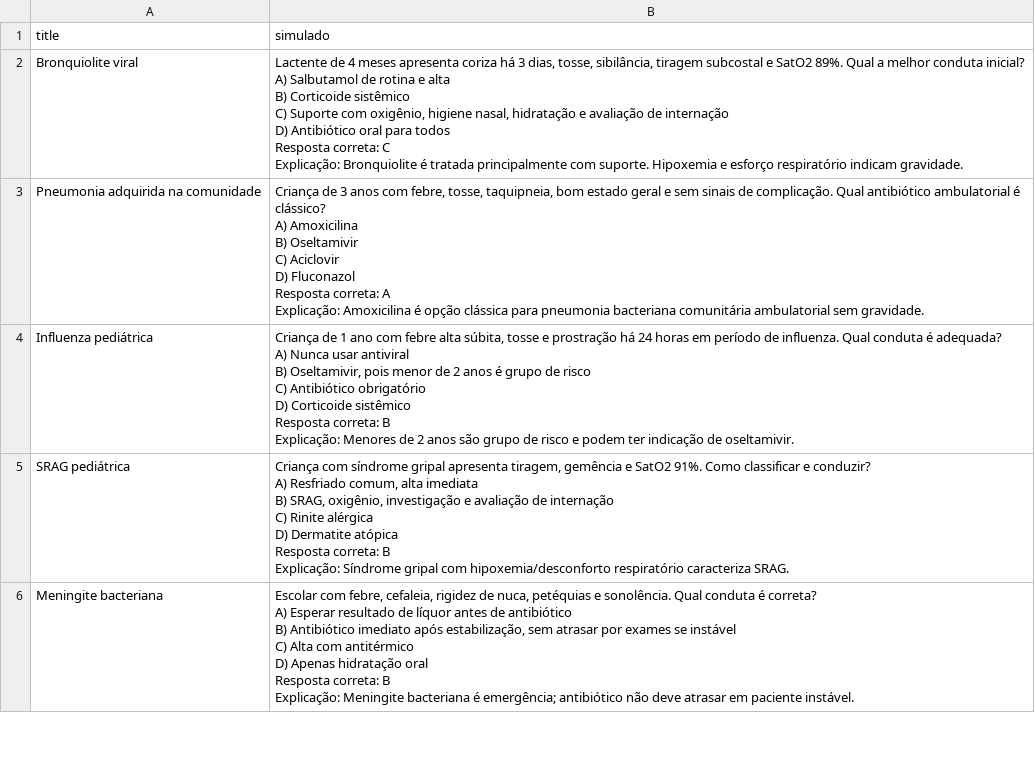
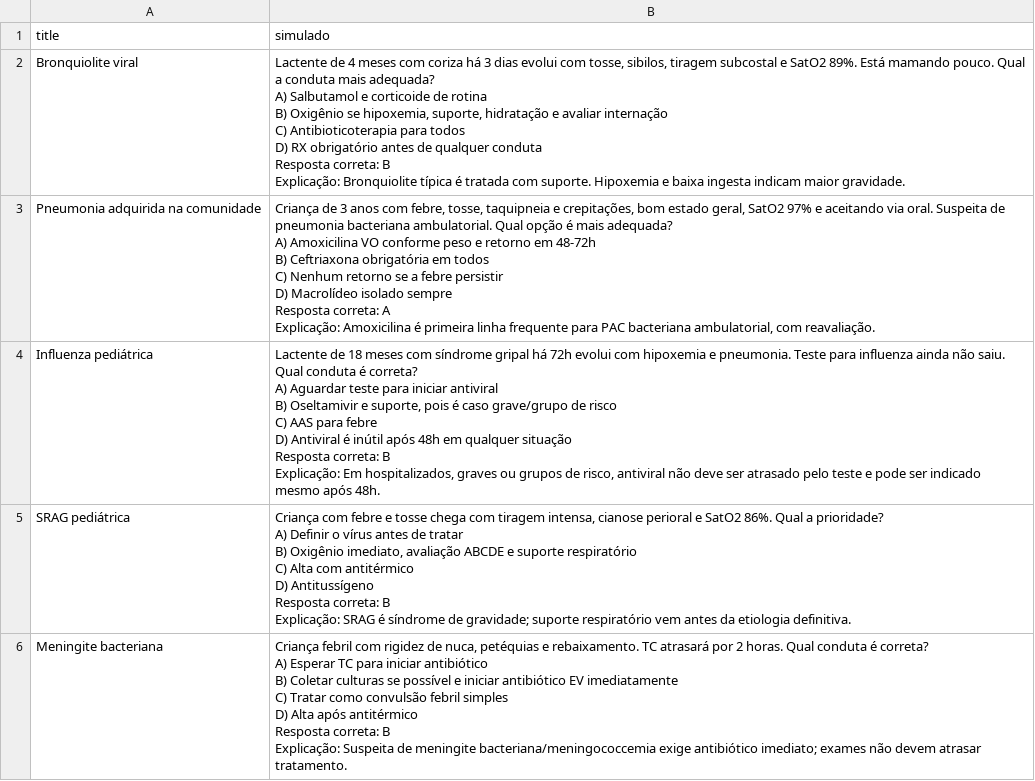
Before and after one commit to TiagoFAnjos/tep-pro, a CSV file: src/csv/Simulados/simulados_master_bloco2.csv, drawn as a sheet; only a part is shown; the diff covers the shown part only.

```diff
--- a/src/csv/Simulados/simulados_master_bloco2.csv
+++ b/src/csv/Simulados/simulados_master_bloco2.csv
@@ -1,36 +1,36 @@
 title,simulado
-Bronquiolite viral,"Lactente de 4 meses apresenta coriza há 3 dias, tosse, sibilância, tiragem subcostal e SatO2 89%. Qual a melhor conduta inicial?
-A) Salbutamol de rotina e alta
-B) Corticoide sistêmico
-C) Suporte com oxigênio, higiene nasal, hidratação e avaliação de internação
-D) Antibiótico oral para todos
-Resposta correta: C
-Explicação: Bronquiolite é tratada principalmente com suporte. Hipoxemia e esforço respiratório indicam gravidade."
-Pneumonia adquirida na comunidade,"Criança de 3 anos com febre, tosse, taquipneia, bom estado geral e sem sinais de complicação. Qual antibiótico ambulatorial é clássico?
-A) Amoxicilina
-B) Oseltamivir
-C) Aciclovir
-D) Fluconazol
-Resposta correta: A
-Explicação: Amoxicilina é opção clássica para pneumonia bacteriana comunitária ambulatorial sem gravidade."
-Influenza pediátrica,"Criança de 1 ano com febre alta súbita, tosse e prostração há 24 horas em período de influenza. Qual conduta é adequada?
-A) Nunca usar antiviral
-B) Oseltamivir, pois menor de 2 anos é grupo de risco
-C) Antibiótico obrigatório
-D) Corticoide sistêmico
-Resposta correta: B
-Explicação: Menores de 2 anos são grupo de risco e podem ter indicação de oseltamivir."
-SRAG pediátrica,"Criança com síndrome gripal apresenta tiragem, gemência e SatO2 91%. Como classificar e conduzir?
-A) Resfriado comum, alta imediata
-B) SRAG, oxigênio, investigação e avaliação de internação
-C) Rinite alérgica
-D) Dermatite atópica
-Resposta correta: B
-Explicação: Síndrome gripal com hipoxemia/desconforto respiratório caracteriza SRAG."
-Meningite bacteriana,"Escolar com febre, cefaleia, rigidez de nuca, petéquias e sonolência. Qual conduta é correta?
-A) Esperar resultado de líquor antes de antibiótico
-B) Antibiótico imediato após estabilização, sem atrasar por exames se instável
-C) Alta com antitérmico
-D) Apenas hidratação oral
-Resposta correta: B
-Explicação: Meningite bacteriana é emergência; antibiótico não deve atrasar em paciente instável."
+Bronquiolite viral,"Lactente de 4 meses com coriza há 3 dias evolui com tosse, sibilos, tiragem subcostal e SatO2 89%. Está mamando pouco. Qual a conduta mais adequada?
+A) Salbutamol e corticoide de rotina
+B) Oxigênio se hipoxemia, suporte, hidratação e avaliar internação
+C) Antibioticoterapia para todos
+D) RX obrigatório antes de qualquer conduta
+Resposta correta: B
+Explicação: Bronquiolite típica é tratada com suporte. Hipoxemia e baixa ingesta indicam maior gravidade."
+Pneumonia adquirida na comunidade,"Criança de 3 anos com febre, tosse, taquipneia e crepitações, bom estado geral, SatO2 97% e aceitando via oral. Suspeita de pneumonia bacteriana ambulatorial. Qual opção é mais adequada?
+A) Amoxicilina VO conforme peso e retorno em 48-72h
+B) Ceftriaxona obrigatória em todos
+C) Nenhum retorno se a febre persistir
+D) Macrolídeo isolado sempre
+Resposta correta: A
+Explicação: Amoxicilina é primeira linha frequente para PAC bacteriana ambulatorial, com reavaliação."
+Influenza pediátrica,"Lactente de 18 meses com síndrome gripal há 72h evolui com hipoxemia e pneumonia. Teste para influenza ainda não saiu. Qual conduta é correta?
+A) Aguardar teste para iniciar antiviral
+B) Oseltamivir e suporte, pois é caso grave/grupo de risco
+C) AAS para febre
+D) Antiviral é inútil após 48h em qualquer situação
+Resposta correta: B
+Explicação: Em hospitalizados, graves ou grupos de risco, antiviral não deve ser atrasado pelo teste e pode ser indicado mesmo após 48h."
+SRAG pediátrica,"Criança com febre e tosse chega com tiragem intensa, cianose perioral e SatO2 86%. Qual a prioridade?
+A) Definir o vírus antes de tratar
+B) Oxigênio imediato, avaliação ABCDE e suporte respiratório
+C) Alta com antitérmico
+D) Antitussígeno
+Resposta correta: B
+Explicação: SRAG é síndrome de gravidade; suporte respiratório vem antes da etiologia definitiva."
+Meningite bacteriana,"Criança febril com rigidez de nuca, petéquias e rebaixamento. TC atrasará por 2 horas. Qual conduta é correta?
+A) Esperar TC para iniciar antibiótico
+B) Coletar culturas se possível e iniciar antibiótico EV imediatamente
+C) Tratar como convulsão febril simples
+D) Alta após antitérmico
+Resposta correta: B
+Explicação: Suspeita de meningite bacteriana/meningococcemia exige antibiótico imediato; exames não devem atrasar tratamento."
```
Also changed, not shown: 3 edited cells elsewhere in this file, src/csv/Simulados/simulados_master_bloco1.csv, 10 other files.
